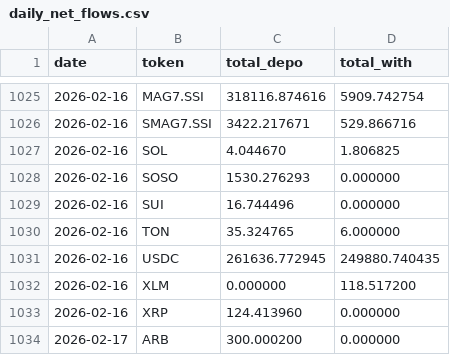
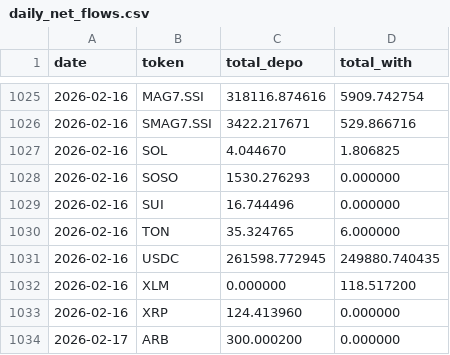
Before and after one commit to Eliasdegemu61/Fund-flow-sodex, a CSV file: daily_net_flows.csv, drawn as a sheet; only a part is shown, gaps mark what is left out; the diff covers the shown part only.

```diff
--- a/daily_net_flows.csv
+++ b/daily_net_flows.csv
@@ -1030,3 +1030,3 @@ date,token,total_depo,total_with
 2026-02-16,TON,35.324765,6.000000
-2026-02-16,USDC,261636.772945,249880.740435
+2026-02-16,USDC,261598.772945,249880.740435
 2026-02-16,XLM,0.000000,118.517200
```
Also changed, not shown: 6 added rows and 11 edited cells elsewhere in this file, overall_sodex_totals.csv.
